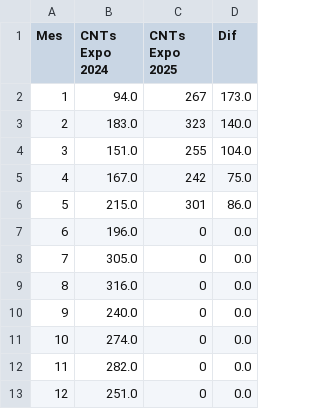
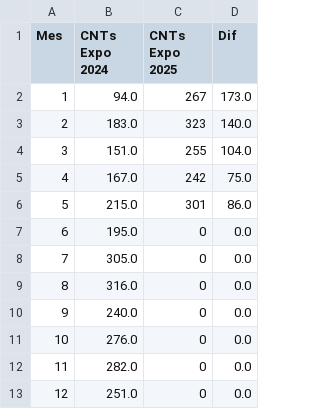
Before and after one commit to marajadesantelmo/dassa_operativo_stream, a CSV file: data/monitoreo/resumen_mensual_ctns_expo.csv, drawn as a sheet.

```diff
--- a/data/monitoreo/resumen_mensual_ctns_expo.csv
+++ b/data/monitoreo/resumen_mensual_ctns_expo.csv
@@ -6,3 +6,3 @@ Mes,CNTs Expo 2024,CNTs Expo 2025,Dif
 5,215.0,301,86.0
-6,196.0,0,0.0
+6,195.0,0,0.0
 7,305.0,0,0.0
@@ -10,3 +10,3 @@ Mes,CNTs Expo 2024,CNTs Expo 2025,Dif
 9,240.0,0,0.0
-10,274.0,0,0.0
+10,276.0,0,0.0
 11,282.0,0,0.0
```
Also changed, not shown: data/monitoreo/resumen_mensual_ctns.csv.
